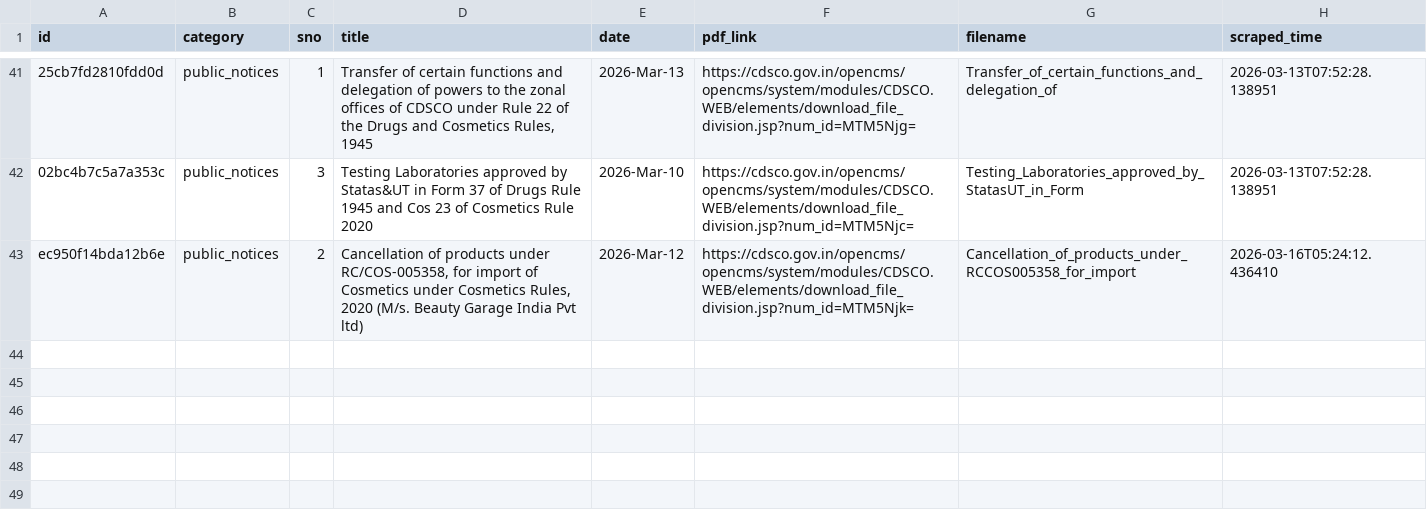
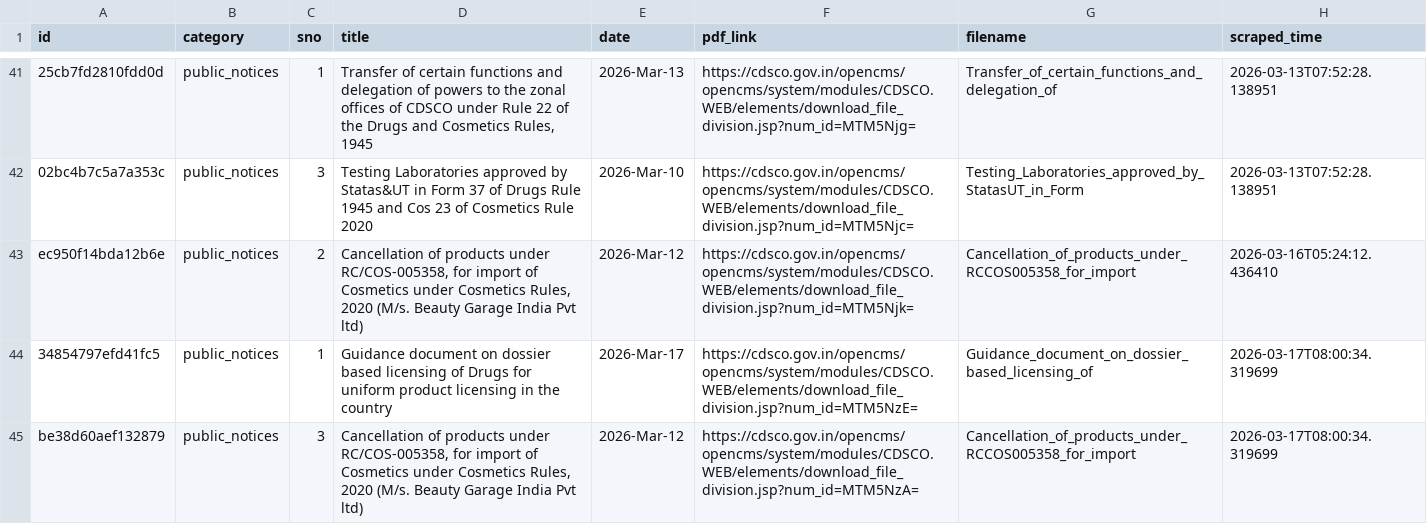
Before and after one commit to Legaltech-TL/trilegal-regulatory-updates, a CSV file: cdsco/cdsco_master.csv, drawn as a sheet; only a part is shown, gaps mark what is left out; the diff names each change by its address in the sheet, - before the commit and + after, or states it on an @@ line.

```diff
--- a/cdsco/cdsco_master.csv
+++ b/cdsco/cdsco_master.csv
+row 44: 34854797efd41fc5 | public_notices | 1 | Guidance document on dossier based licensing of Drugs for uniform product licensing in the country | 2026-Mar-17 | https://cdsco.gov.in/opencms/opencms/system/modules/CDSCO.WEB/elements/download_file_division.jsp?num_id=MTM5NzE= | Guidance_document_on_dossier_based_licensing_of | 2026-03-17T08:00:34.319699
+row 45: be38d60aef132879 | public_notices | 3 | Cancellation of products under RC/COS-005358, for import of Cosmetics under Cosmetics Rules, 2020 (M/s. Beauty Garage India Pvt ltd) | 2026-Mar-12 | https://cdsco.gov.in/opencms/opencms/system/modules/CDSCO.WEB/elements/download_file_division.jsp?num_id=MTM5NzA= | Cancellation_of_products_under_RCCOS005358_for_import | 2026-03-17T08:00:34.319699
```
Also changed, not shown: 1 other file.
